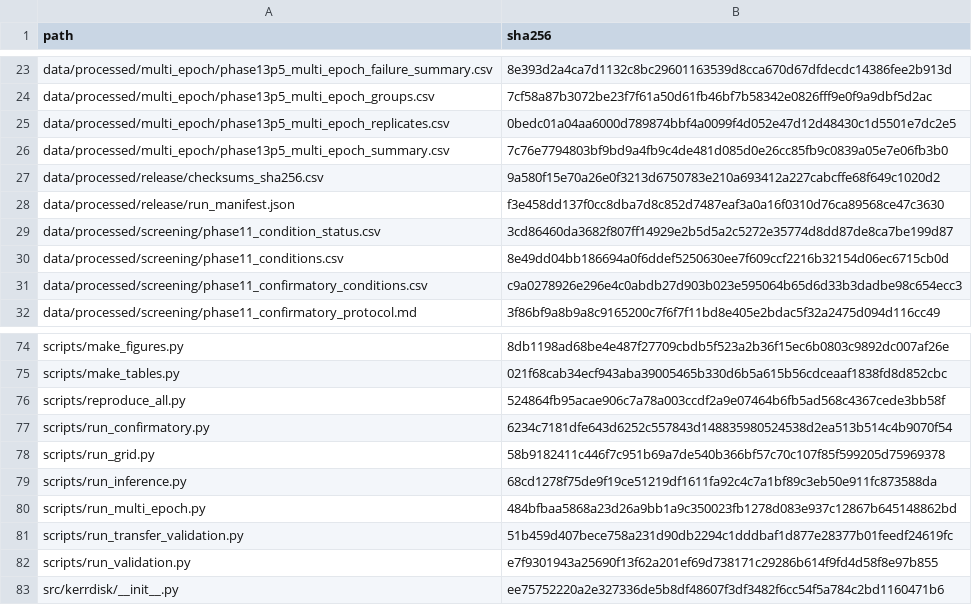
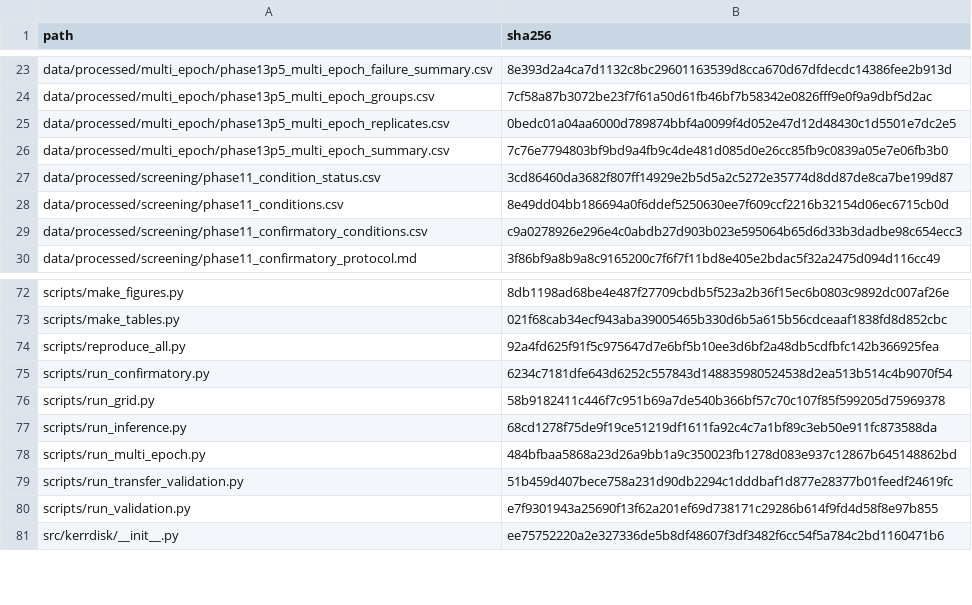
Before and after one commit to tanvir6307/kerr-accretion-disk, a CSV file: data/processed/release/checksums_sha256.csv, drawn as a sheet; only a part is shown, gaps mark what is left out.

Commit message:
Fix release checksum manifest

```diff
--- a/data/processed/release/checksums_sha256.csv
+++ b/data/processed/release/checksums_sha256.csv
@@ -26,4 +26,2 @@ data/processed/multi_epoch/phase13p5_multi_epoch_replicates.csv,0bedc01a04aa6000
 data/processed/multi_epoch/phase13p5_multi_epoch_summary.csv,7c76e7794803bf9bd9a4fb9c4de481d085d0e26cc85fb9c0839a05e7e06fb3b0
-data/processed/release/checksums_sha256.csv,9a580f15e70a26e0f3213d6750783e210a693412a227cabcffe68f649c1020d2
-data/processed/release/run_manifest.json,f3e458dd137f0cc8dba7d8c852d7487eaf3a0a16f0310d76ca89568ce47c3630
 data/processed/screening/phase11_condition_status.csv,3cd86460da3682f807ff14929e2b5d5a2c5272e35774d8dd87de8ca7be199d87
@@ -75,3 +73,3 @@ scripts/make_figures.py,8db1198ad68be4e487f27709cbdb5f523a2b36f15ec6b0803c9892dc
 scripts/make_tables.py,021f68cab34ecf943aba39005465b330d6b5a615b56cdceaaf1838fd8d852cbc
-scripts/reproduce_all.py,524864fb95acae906c7a78a003ccdf2a9e07464b6fb5ad568c4367cede3bb58f
+scripts/reproduce_all.py,92a4fd625f91f5c975647d7e6bf5b10ee3d6bf2a48db5cdfbfc142b366925fea
 scripts/run_confirmatory.py,6234c7181dfe643d6252c557843d148835980524538d2ea513b514c4b9070f54
```
Also changed, not shown: 2 other files.
